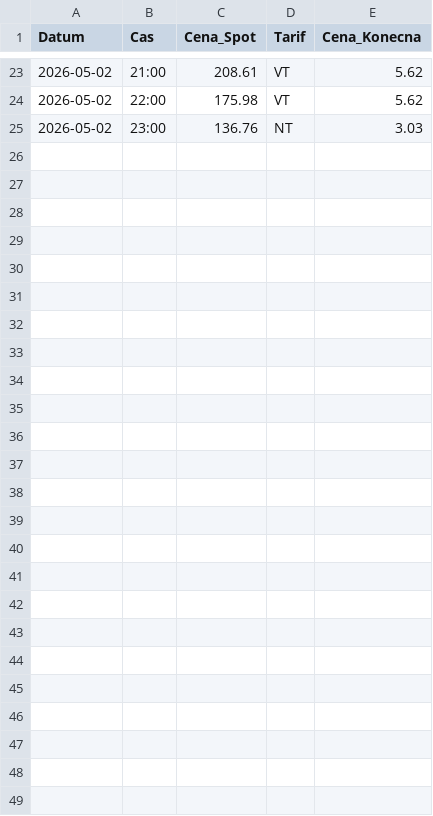
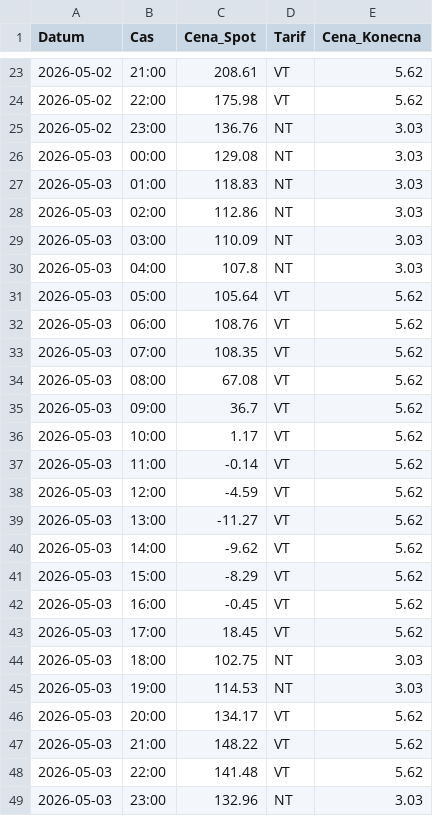
Before and after one commit to bytdvorce/chalupa-ote-monitor, a CSV file: ceny_final_5min.csv, drawn as a sheet; only a part is shown, gaps mark what is left out.

```diff
--- a/ceny_final_5min.csv
+++ b/ceny_final_5min.csv
@@ -25 +25,25 @@
 "2026-05-02";"23:00";"136.76";"NT";"3.03"
+"2026-05-03";"00:00";"129.08";"NT";"3.03"
+"2026-05-03";"01:00";"118.83";"NT";"3.03"
+"2026-05-03";"02:00";"112.86";"NT";"3.03"
+"2026-05-03";"03:00";"110.09";"NT";"3.03"
+"2026-05-03";"04:00";"107.8";"NT";"3.03"
+"2026-05-03";"05:00";"105.64";"VT";"5.62"
+"2026-05-03";"06:00";"108.76";"VT";"5.62"
+"2026-05-03";"07:00";"108.35";"VT";"5.62"
+"2026-05-03";"08:00";"67.08";"VT";"5.62"
+"2026-05-03";"09:00";"36.7";"VT";"5.62"
+"2026-05-03";"10:00";"1.17";"VT";"5.62"
+"2026-05-03";"11:00";"-0.14";"VT";"5.62"
+"2026-05-03";"12:00";"-4.59";"VT";"5.62"
+"2026-05-03";"13:00";"-11.27";"VT";"5.62"
+"2026-05-03";"14:00";"-9.62";"VT";"5.62"
+"2026-05-03";"15:00";"-8.29";"VT";"5.62"
+"2026-05-03";"16:00";"-0.45";"VT";"5.62"
+"2026-05-03";"17:00";"18.45";"VT";"5.62"
+"2026-05-03";"18:00";"102.75";"NT";"3.03"
+"2026-05-03";"19:00";"114.53";"NT";"3.03"
+"2026-05-03";"20:00";"134.17";"VT";"5.62"
+"2026-05-03";"21:00";"148.22";"VT";"5.62"
+"2026-05-03";"22:00";"141.48";"VT";"5.62"
+"2026-05-03";"23:00";"132.96";"NT";"3.03"
```
